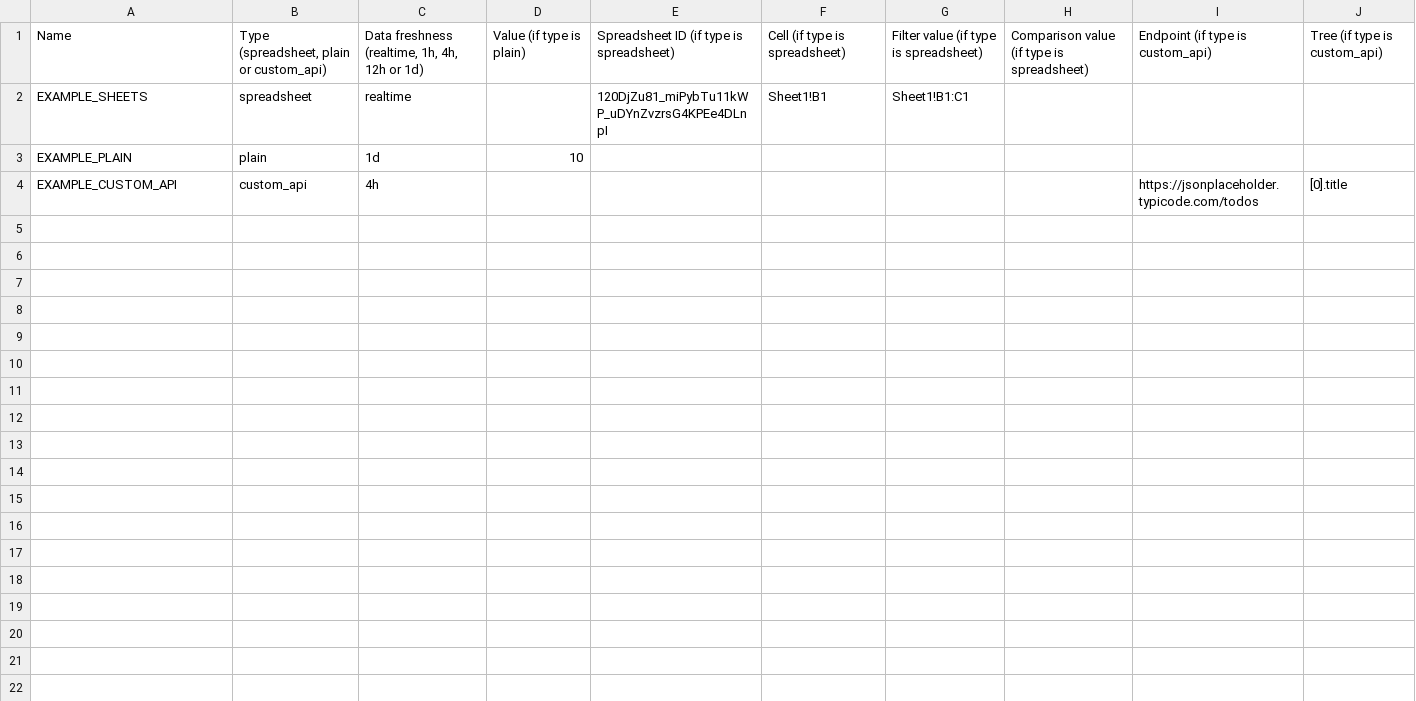
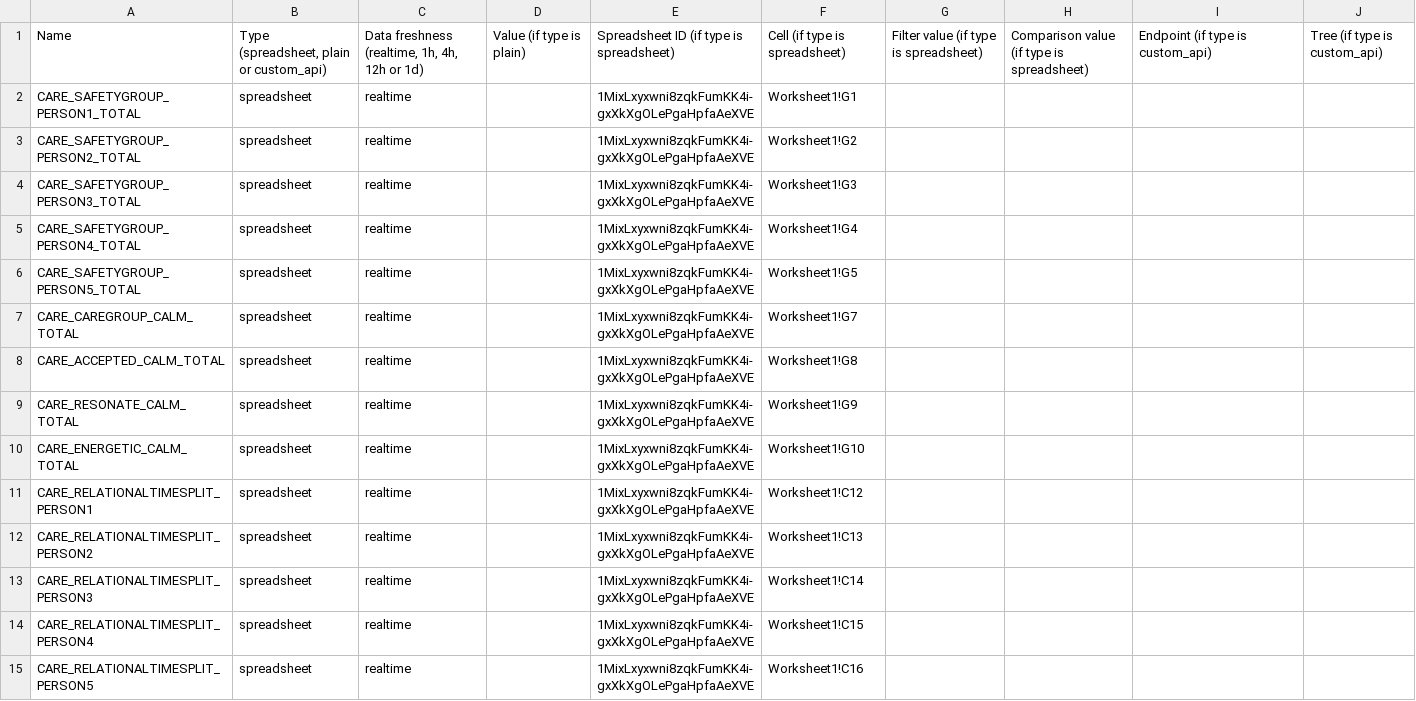
Before and after one commit to SeppeVerhavert/customer-projects, a CSV file: projects/Work In Progress/ongiantshoulders/externalfield_import.csv, drawn as a sheet.

Commit message:
add externalfieldimport for ongiantshoulders

```diff
--- a/projects/Work In Progress/ongiantshoulders/externalfield_import.csv
+++ b/projects/Work In Progress/ongiantshoulders/externalfield_import.csv
@@ -1,4 +1,15 @@
 Name;Type (spreadsheet, plain or custom_api);Data freshness (realtime, 1h, 4h, 12h or 1d);Value (if type is plain);Spreadsheet ID (if type is spreadsheet);Cell (if type is spreadsheet);Filter value (if type is spreadsheet);Comparison value (if type is spreadsheet);Endpoint (if type is custom_api);Tree (if type is custom_api)
-EXAMPLE_SHEETS;spreadsheet;realtime;;120DjZu81_miPybTu11kWP_uDYnZvzrsG4KPEe4DLnpI;Sheet1!B1;Sheet1!B1:C1;;;
-EXAMPLE_PLAIN;plain;1d;10;;;;;;
-EXAMPLE_CUSTOM_API;custom_api;4h;;;;;;https://jsonplaceholder.typicode.com/todos;[0].title
+CARE_SAFETYGROUP_PERSON1_TOTAL;spreadsheet;realtime;;1MixLxyxwni8zqkFumKK4i-gxXkXgOLePgaHpfaAeXVE;Worksheet1!G1;;;;
+CARE_SAFETYGROUP_PERSON2_TOTAL;spreadsheet;realtime;;1MixLxyxwni8zqkFumKK4i-gxXkXgOLePgaHpfaAeXVE;Worksheet1!G2;;;;
+CARE_SAFETYGROUP_PERSON3_TOTAL;spreadsheet;realtime;;1MixLxyxwni8zqkFumKK4i-gxXkXgOLePgaHpfaAeXVE;Worksheet1!G3;;;;
+CARE_SAFETYGROUP_PERSON4_TOTAL;spreadsheet;realtime;;1MixLxyxwni8zqkFumKK4i-gxXkXgOLePgaHpfaAeXVE;Worksheet1!G4;;;;
+CARE_SAFETYGROUP_PERSON5_TOTAL;spreadsheet;realtime;;1MixLxyxwni8zqkFumKK4i-gxXkXgOLePgaHpfaAeXVE;Worksheet1!G5;;;;
+CARE_CAREGROUP_CALM_TOTAL;spreadsheet;realtime;;1MixLxyxwni8zqkFumKK4i-gxXkXgOLePgaHpfaAeXVE;Worksheet1!G7;;;;
+CARE_ACCEPTED_CALM_TOTAL;spreadsheet;realtime;;1MixLxyxwni8zqkFumKK4i-gxXkXgOLePgaHpfaAeXVE;Worksheet1!G8;;;;
+CARE_RESONATE_CALM_TOTAL;spreadsheet;realtime;;1MixLxyxwni8zqkFumKK4i-gxXkXgOLePgaHpfaAeXVE;Worksheet1!G9;;;;
+CARE_ENERGETIC_CALM_TOTAL;spreadsheet;realtime;;1MixLxyxwni8zqkFumKK4i-gxXkXgOLePgaHpfaAeXVE;Worksheet1!G10;;;;
+CARE_RELATIONALTIMESPLIT_PERSON1;spreadsheet;realtime;;1MixLxyxwni8zqkFumKK4i-gxXkXgOLePgaHpfaAeXVE;Worksheet1!C12;;;;
+CARE_RELATIONALTIMESPLIT_PERSON2;spreadsheet;realtime;;1MixLxyxwni8zqkFumKK4i-gxXkXgOLePgaHpfaAeXVE;Worksheet1!C13;;;;
+CARE_RELATIONALTIMESPLIT_PERSON3;spreadsheet;realtime;;1MixLxyxwni8zqkFumKK4i-gxXkXgOLePgaHpfaAeXVE;Worksheet1!C14;;;;
+CARE_RELATIONALTIMESPLIT_PERSON4;spreadsheet;realtime;;1MixLxyxwni8zqkFumKK4i-gxXkXgOLePgaHpfaAeXVE;Worksheet1!C15;;;;
+CARE_RELATIONALTIMESPLIT_PERSON5;spreadsheet;realtime;;1MixLxyxwni8zqkFumKK4i-gxXkXgOLePgaHpfaAeXVE;Worksheet1!C16;;;;
```
